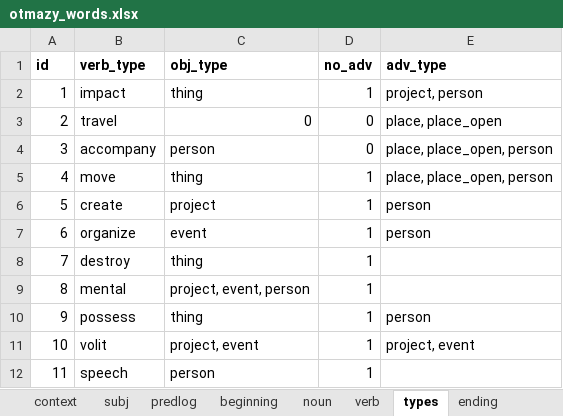
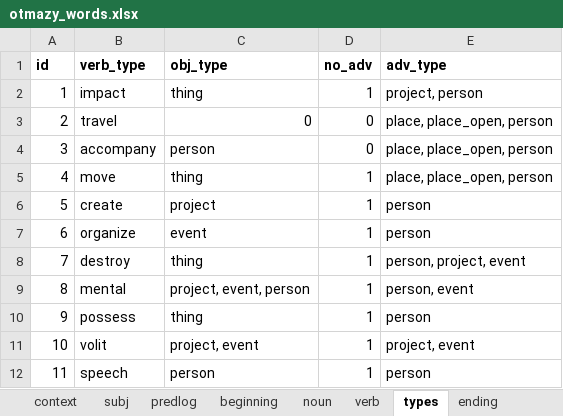
Before and after one commit to dartungar/otmazy-bot, an Excel workbook: otmazy_words.xlsx, sheet types, drawn as a sheet; values as stored, in another font and other column widths than the file's, no borders; charts and pictures not drawn; the diff names each change by its address in the sheet, - before the commit and + after, or states it on an @@ line.

Commit message:
verb types v 0.2

```diff
--- a/otmazy_words.xlsx (sheet types)
+++ b/otmazy_words.xlsx (sheet types)
-E3 (adv_type): place, place_open
+E3 (adv_type): place, place_open, person
-E8 (adv_type): (empty)
+E8 (adv_type): person, project, event
-E9 (adv_type): (empty)
+E9 (adv_type): person, event
-E12 (adv_type): (empty)
+E12 (adv_type): person
```
Also changed, not shown: sheet verb, sheet ending, 4 other files.
